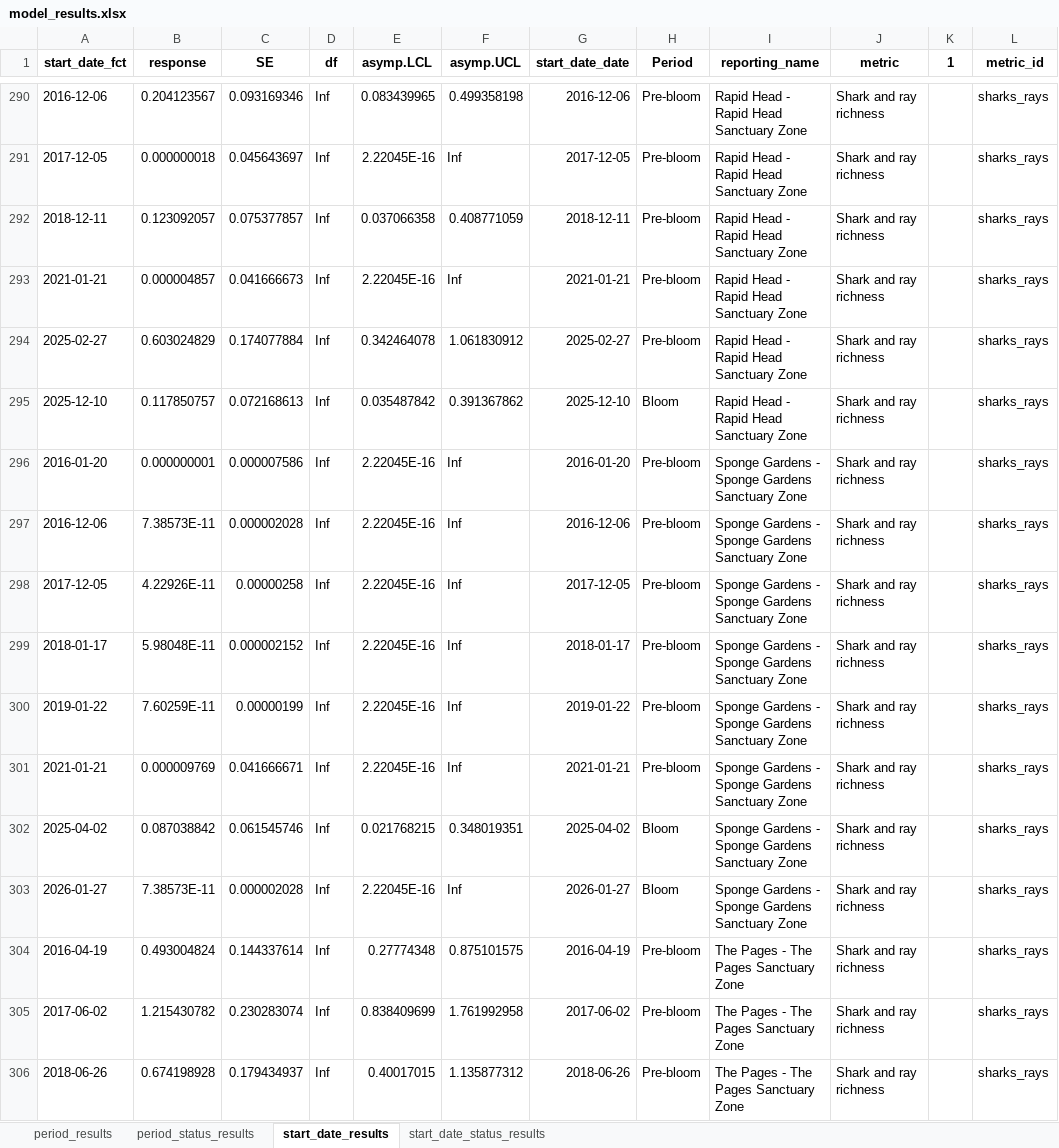
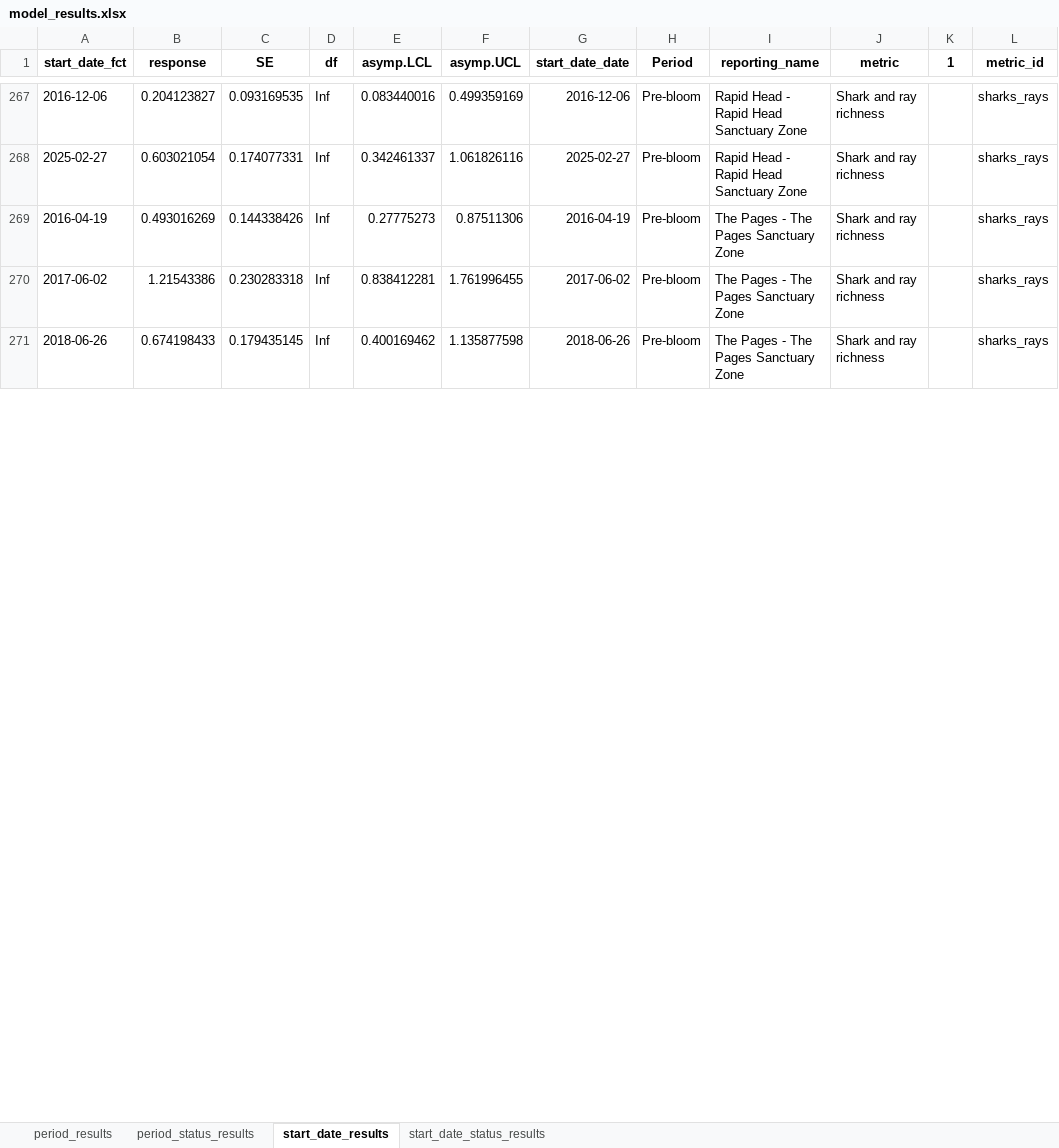
Before and after one commit to UWA-Marine-Ecology-Group-projects/DEW-SA-HAB-dashboard, an Excel workbook: model_results/model_results.xlsx, sheet start_date_results, drawn as a sheet; only a part is shown, gaps mark what is left out; values as stored, in another font and other column widths than the file's, no borders; removed rows and columns are numbered as before the commit, all else as after; the diff covers the shown part only; the diff names each change by its address in the sheet, - before the commit and + after, or states it on an @@ line.

```diff
--- a/model_results/model_results.xlsx (sheet start_date_results)
+++ b/model_results/model_results.xlsx (sheet start_date_results)
-B267 (response): 0.204123567
+B267 (response): 0.204123827
-C267 (SE): 0.093169346
+C267 (SE): 0.093169535
-E267 (asymp.LCL): 0.083439965
+E267 (asymp.LCL): 0.083440016
-F267 (asymp.UCL): 0.499358198
+F267 (asymp.UCL): 0.499359169
-row 291: 2017-12-05 | 0.000000018 | 0.045643697 | Inf | 2.22045E-16 | Inf | 2017-12-05 | Pre-bloom | Rapid Head - Rapid Head Sanctuary Zone | Shark and ray richness |  | sharks_rays
-row 292: 2018-12-11 | 0.123092057 | 0.075377857 | Inf | 0.037066358 | 0.408771059 | 2018-12-11 | Pre-bloom | Rapid Head - Rapid Head Sanctuary Zone | Shark and ray richness |  | sharks_rays
-row 293: 2021-01-21 | 0.000004857 | 0.041666673 | Inf | 2.22045E-16 | Inf | 2021-01-21 | Pre-bloom | Rapid Head - Rapid Head Sanctuary Zone | Shark and ray richness |  | sharks_rays
-B268 (response): 0.603024829
+B268 (response): 0.603021054
-C268 (SE): 0.174077884
+C268 (SE): 0.174077331
-E268 (asymp.LCL): 0.342464078
+E268 (asymp.LCL): 0.342461337
-F268 (asymp.UCL): 1.061830912
+F268 (asymp.UCL): 1.061826116
-row 295: 2025-12-10 | 0.117850757 | 0.072168613 | Inf | 0.035487842 | 0.391367862 | 2025-12-10 | Bloom | Rapid Head - Rapid Head Sanctuary Zone | Shark and ray richness |  | sharks_rays
-row 296: 2016-01-20 | 0.000000001 | 0.000007586 | Inf | 2.22045E-16 | Inf | 2016-01-20 | Pre-bloom | Sponge Gardens - Sponge Gardens Sanctuary Zone | Shark and ray richness |  | sharks_rays
-row 297: 2016-12-06 | 7.38573E-11 | 0.000002028 | Inf | 2.22045E-16 | Inf | 2016-12-06 | Pre-bloom | Sponge Gardens - Sponge Gardens Sanctuary Zone | Shark and ray richness |  | sharks_rays
-row 298: 2017-12-05 | 4.22926E-11 | 0.00000258 | Inf | 2.22045E-16 | Inf | 2017-12-05 | Pre-bloom | Sponge Gardens - Sponge Gardens Sanctuary Zone | Shark and ray richness |  | sharks_rays
-row 299: 2018-01-17 | 5.98048E-11 | 0.000002152 | Inf | 2.22045E-16 | Inf | 2018-01-17 | Pre-bloom | Sponge Gardens - Sponge Gardens Sanctuary Zone | Shark and ray richness |  | sharks_rays
-row 300: 2019-01-22 | 7.60259E-11 | 0.00000199 | Inf | 2.22045E-16 | Inf | 2019-01-22 | Pre-bloom | Sponge Gardens - Sponge Gardens Sanctuary Zone | Shark and ray richness |  | sharks_rays
-row 301: 2021-01-21 | 0.000009769 | 0.041666671 | Inf | 2.22045E-16 | Inf | 2021-01-21 | Pre-bloom | Sponge Gardens - Sponge Gardens Sanctuary Zone | Shark and ray richness |  | sharks_rays
-row 302: 2025-04-02 | 0.087038842 | 0.061545746 | Inf | 0.021768215 | 0.348019351 | 2025-04-02 | Bloom | Sponge Gardens - Sponge Gardens Sanctuary Zone | Shark and ray richness |  | sharks_rays
-row 303: 2026-01-27 | 7.38573E-11 | 0.000002028 | Inf | 2.22045E-16 | Inf | 2026-01-27 | Bloom | Sponge Gardens - Sponge Gardens Sanctuary Zone | Shark and ray richness |  | sharks_rays
-B269 (response): 0.493004824
+B269 (response): 0.493016269
-C269 (SE): 0.144337614
+C269 (SE): 0.144338426
-E269 (asymp.LCL): 0.27774348
+E269 (asymp.LCL): 0.27775273
-F269 (asymp.UCL): 0.875101575
+F269 (asymp.UCL): 0.87511306
-B270 (response): 1.215430782
+B270 (response): 1.21543386
-C270 (SE): 0.230283074
+C270 (SE): 0.230283318
-E270 (asymp.LCL): 0.838409699
+E270 (asymp.LCL): 0.838412281
-F270 (asymp.UCL): 1.761992958
+F270 (asymp.UCL): 1.761996455
-B271 (response): 0.674198928
+B271 (response): 0.674198433
-C271 (SE): 0.179434937
+C271 (SE): 0.179435145
-E271 (asymp.LCL): 0.40017015
+E271 (asymp.LCL): 0.400169462
-F271 (asymp.UCL): 1.135877312
+F271 (asymp.UCL): 1.135877598
```
Also changed, not shown: 9 added rows, 32 removed rows and 581 edited cells elsewhere in this sheet, sheet start_date_status_results, sheet period_status_results, sheet period_results, 57 other files.
